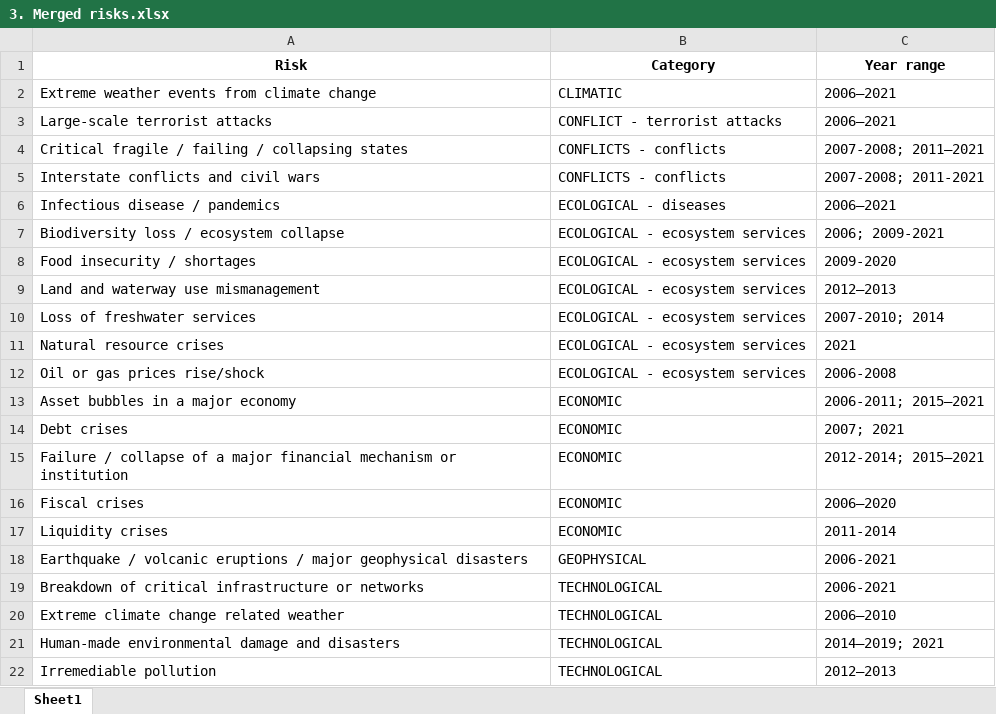
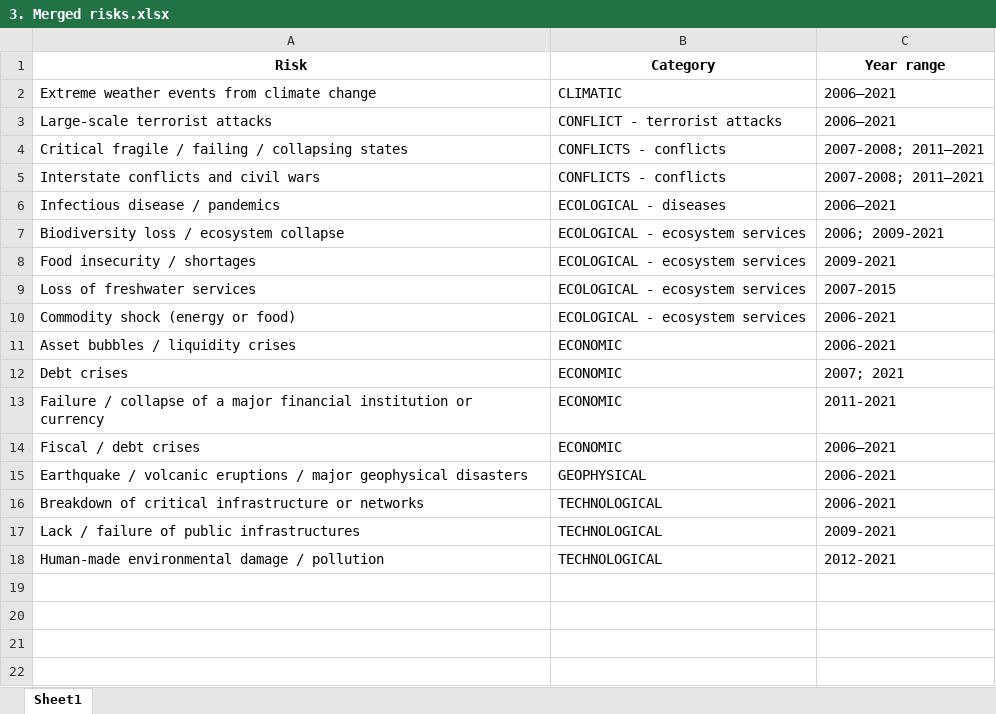
Before and after one commit to LouisD-KVA/WEF-GRR-analysis, an Excel workbook: 3_Backcasting analysis/analysis/Categorisation of risks/3. Merged risks.xlsx, sheet Sheet1, drawn as a sheet; values as stored, in another font and other column widths than the file's, no borders; removed rows and columns are numbered as before the commit, all else as after; the diff names each change by its address in the sheet, - before the commit and + after, or states it on an @@ line.

Commit message:
Update 3. Merged risks.xlsx

```diff
--- a/3_Backcasting analysis/analysis/Categorisation of risks/3. Merged risks.xlsx (sheet Sheet1)
+++ b/3_Backcasting analysis/analysis/Categorisation of risks/3. Merged risks.xlsx (sheet Sheet1)
-C5 (Year range): 2007-2008; 2011-2021
+C5 (Year range): 2007-2008; 2011–2021
-C8 (Year range): 2009-2020
+C8 (Year range): 2009-2021
-row 9: Land and waterway use mismanagement | ECOLOGICAL - ecosystem services | 2012–2013
-C9 (Year range): 2007-2010; 2014
+C9 (Year range): 2007-2015
-row 11: Natural resource crises | ECOLOGICAL - ecosystem services | 2021
-A10 (Risk): Oil or gas prices rise/shock
+A10 (Risk): Commodity shock (energy or food)
-C10 (Year range): 2006-2008
+C10 (Year range): 2006-2021
-A11 (Risk): Asset bubbles in a major economy
+A11 (Risk): Asset bubbles / liquidity crises
-C11 (Year range): 2006-2011; 2015–2021
+C11 (Year range): 2006-2021
-A13 (Risk): …major financial mechanism or institution
+A13 (Risk): …major financial institution or currency
-C13 (Year range): 2012-2014; 2015–2021
+C13 (Year range): 2011-2021
-A14 (Risk): Fiscal crises
+A14 (Risk): Fiscal / debt crises
-C14 (Year range): 2006–2020
+C14 (Year range): 2006–2021
-row 17: Liquidity crises | ECONOMIC | 2011-2014
-row 20: Extreme climate change related weather | TECHNOLOGICAL | 2006–2010
+row 17: Lack / failure of public infrastructures | TECHNOLOGICAL | 2009-2021
-A18 (Risk): Human-made environmental damage and disasters
+A18 (Risk): Human-made environmental damage / pollution
-C18 (Year range): 2014–2019; 2021
+C18 (Year range): 2012-2021
-row 22: Irremediable pollution | TECHNOLOGICAL | 2012–2013
```
